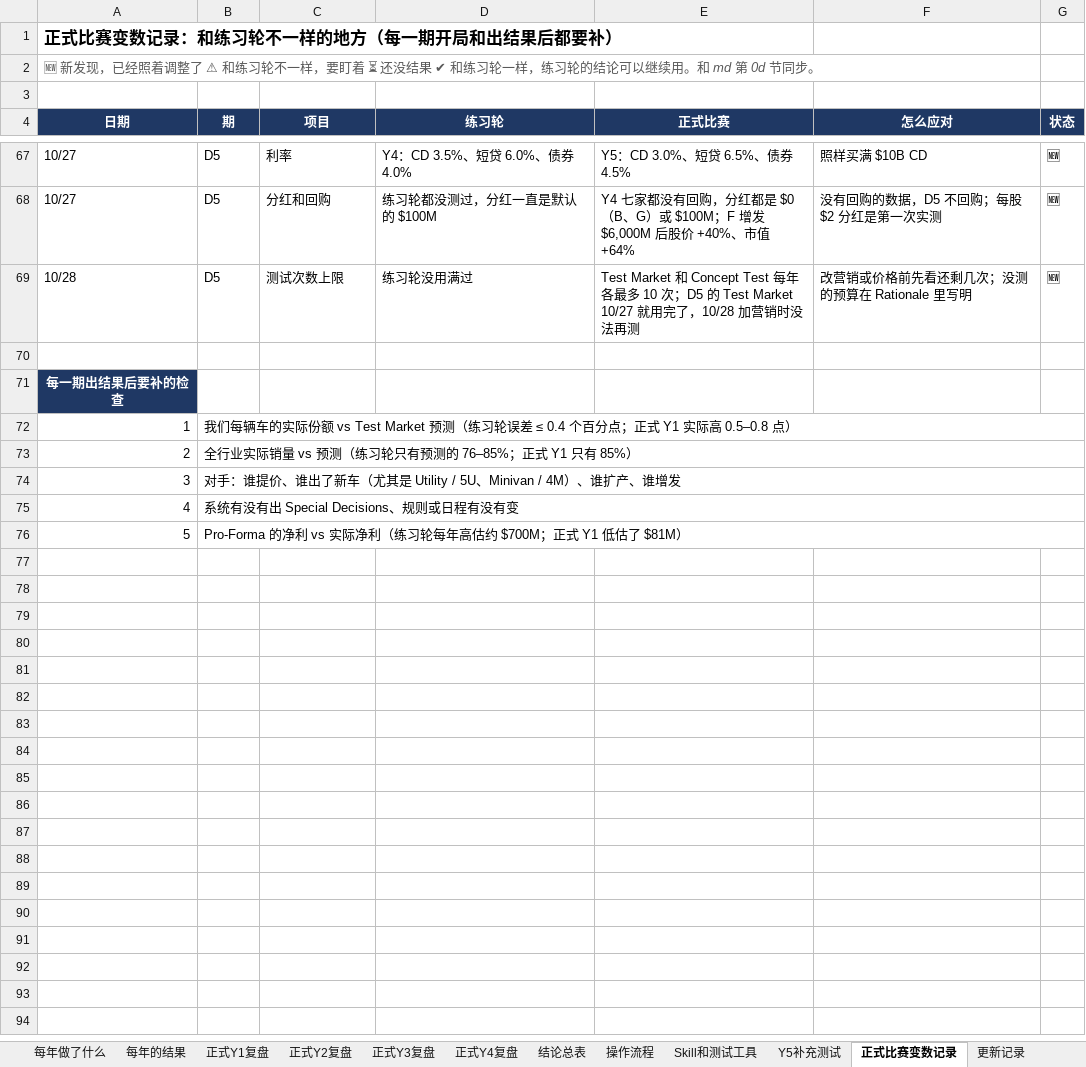
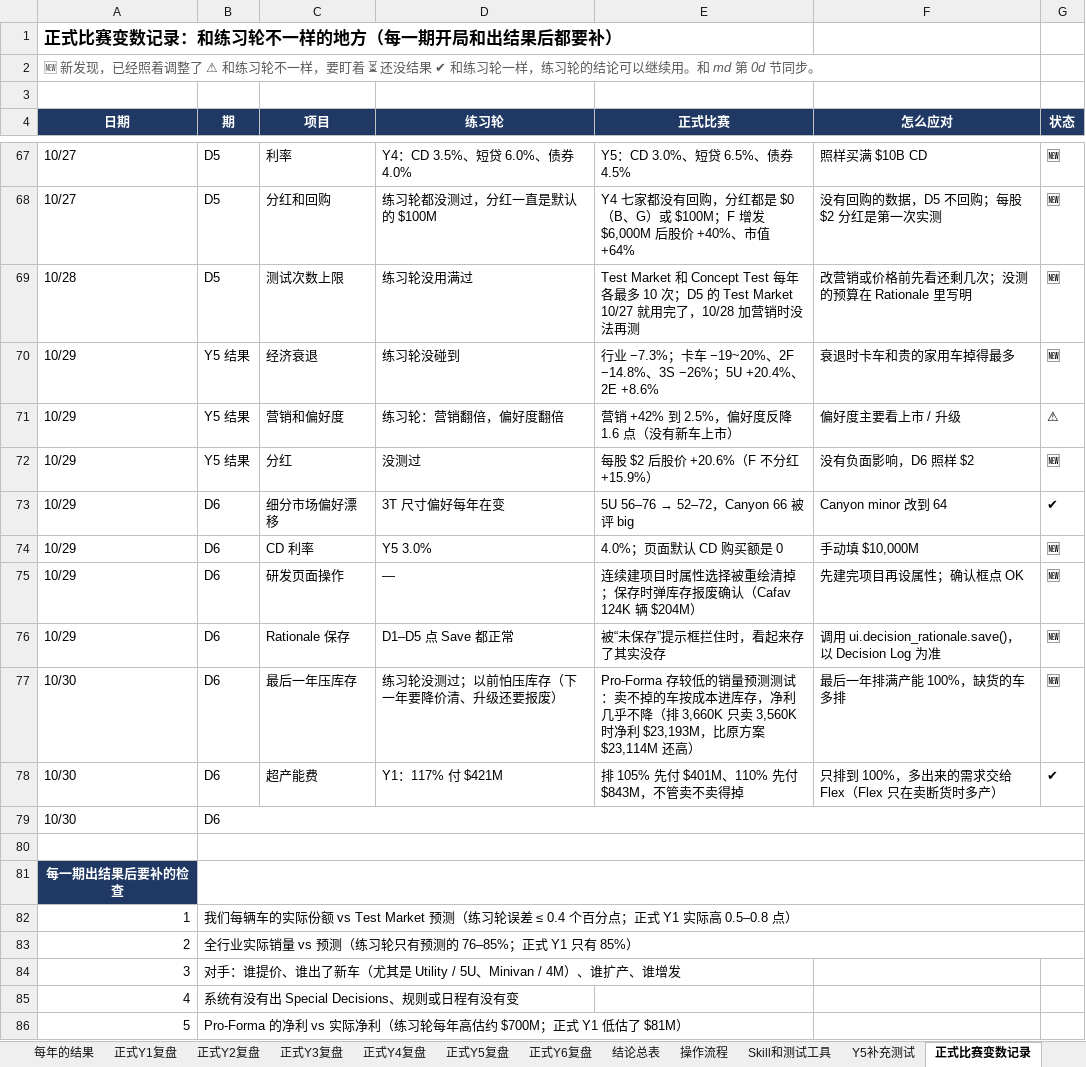
Before and after one commit to MrGreyBear/stratsim-playbook, an Excel workbook: data/StratSim_练习与正式比赛对照表.xlsx, sheet 正式比赛变数记录, drawn as a sheet; only a part is shown, gaps mark what is left out; values as stored, in another font and other column widths than the file's, no borders; removed rows and columns are numbered as before the commit, all else as after; the diff names each change by its address in the sheet, - before the commit and + after, or states it on an @@ line.

```diff
--- a/data/StratSim_练习与正式比赛对照表.xlsx (sheet 正式比赛变数记录)
+++ b/data/StratSim_练习与正式比赛对照表.xlsx (sheet 正式比赛变数记录)
+sheet tab: 正式Y5复盘
+sheet tab: 正式Y6复盘
+row 70: 10/29 | Y5 结果 | 经济衰退 | 练习轮没碰到 | 行业 −7.3%；卡车 −19~20%、2F −14.8%、3S −26%；5U +20.4%、2E +8.6% | 衰退时卡车和贵的家用车掉得最多 | 🆕
+row 71: 10/29 | Y5 结果 | 营销和偏好度 | 练习轮：营销翻倍，偏好度翻倍 | 营销 +42% 到 2.5%，偏好度反降 1.6 点（没有新车上市） | 偏好度主要看上市 / 升级 | ⚠
+row 72: 10/29 | Y5 结果 | 分红 | 没测过 | 每股 $2 后股价 +20.6%（F 不分红 +15.9%） | 没有负面影响，D6 照样 $2 | 🆕
+row 73: 10/29 | D6 | 细分市场偏好漂移 | 3T 尺寸偏好每年在变 | 5U 56–76 → 52–72，Canyon 66 被评 big | Canyon minor 改到 64 | ✔
+row 74: 10/29 | D6 | CD 利率 | Y5 3.0% | 4.0%；页面默认 CD 购买额是 0 | 手动填 $10,000M | 🆕
+row 75: 10/29 | D6 | 研发页面操作 | — | 连续建项目时属性选择被重绘清掉；保存时弹库存报废确认（Cafav 124K 辆 $204M） | 先建完项目再设属性；确认框点 OK | 🆕
+row 76: 10/29 | D6 | Rationale 保存 | D1–D5 点 Save 都正常 | 被“未保存”提示框拦住时，看起来存了其实没存 | 调用 ui.decision_rationale.save()，以 Decision Log 为准 | 🆕
+row 77: 10/30 | D6 | 最后一年压库存 | 练习轮没测过；以前怕压库存（下一年要降价清、升级还要报废） | Pro-Forma 存较低的销量预测测试：卖不掉的车按成本进库存，净利几乎不降（排 3,660K 只卖 3,560K 时净利 $23,193M，比原方案 $23,114M 还高） | 最后一年排满产能 100%，缺货的车多排 | 🆕
+row 78: 10/30 | D6 | 超产能费 | Y1：117% 付 $421M | 排 105% 先付 $401M、110% 先付 $843M，不管卖不卖得掉 | 只排到 100%，多出来的需求交给 Flex（Flex 只在卖断货时多产） | ✔
+row 79: 10/30 | D6
+B80:G80 merged
+B81:G81 merged
-B74:G74 merged
-B75:G75 merged
-B76:G76 merged
```
Also changed, not shown: sheet 结论总表, sheet 更新记录, sheet 每年的结果, sheet 每年做了什么, sheet Skill和测试工具, formulas that keep their value, 10 other files.
